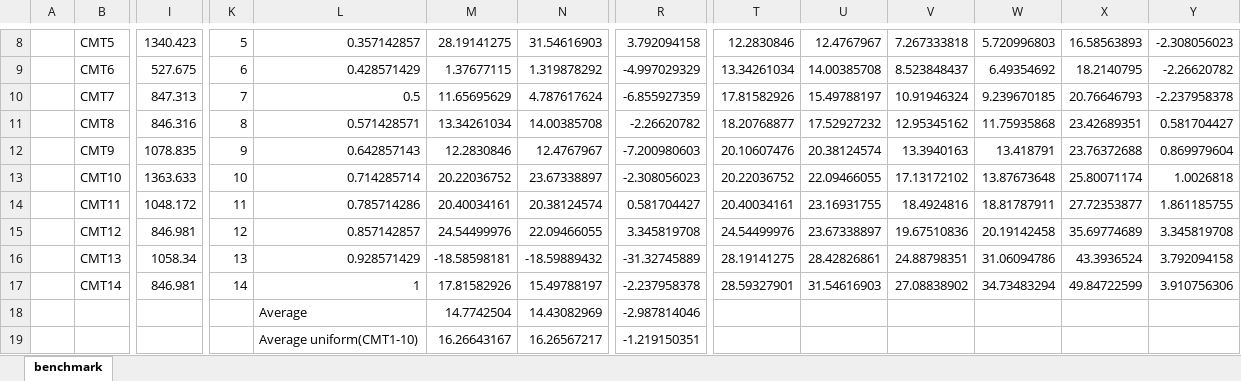
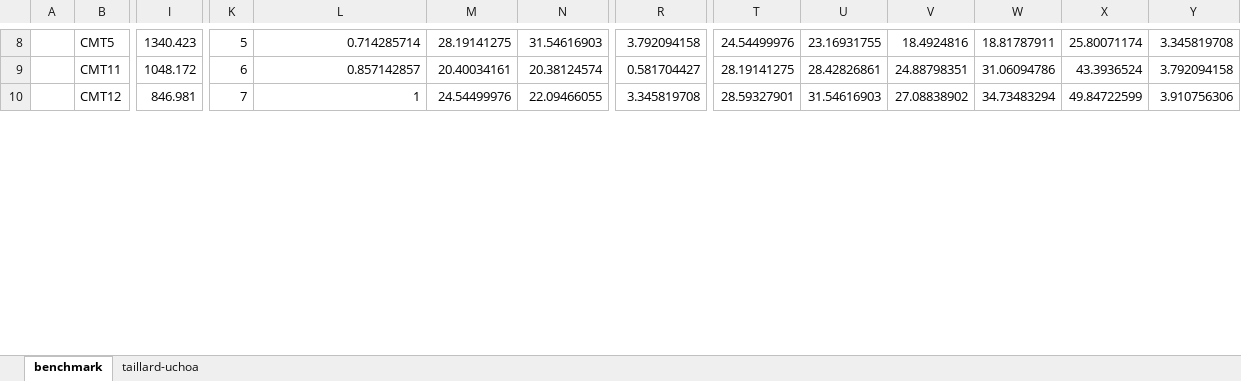
Before and after one commit to ElderMayday/master, an Excel workbook: irace/results/scaled/benchmark.xlsx, sheet benchmark, drawn as a sheet; only a part is shown, gaps mark what is left out; values as stored, in another font and other column widths than the file's, no borders; charts and pictures not drawn; removed rows and columns are numbered as before the commit, all else as after; rows hold the shown columns only; the diff covers the shown part only; the diff names each change by its address in the sheet, - before the commit and + after, or states it on an @@ line.

```diff
--- a/irace/results/scaled/benchmark.xlsx (sheet benchmark)
+++ b/irace/results/scaled/benchmark.xlsx (sheet benchmark)
+sheet tab: taillard-uchoa
-L8: 0.357142857
+L8: 0.714285714
-T8: 12.2830846
+T8: 24.54499976
-U8: 12.4767967
+U8: 23.16931755
-V8: 7.267333818
+V8: 18.4924816
-W8: 5.720996803
+W8: 18.81787911
-X8: 16.58563893
+X8: 25.80071174
-Y8: -2.308056023
+Y8: 3.345819708
-row 9:  | CMT6 | 527.675 | 6 | 0.428571429 | 1.37677115 | 1.319878292 | -4.997029329 | 13.34261034 | 14.00385708 | 8.523848437 | 6.49354692 | 18.2140795 | -2.26620782
-row 10:  | CMT7 | 847.313 | 7 | 0.5 | 11.65695629 | 4.787617624 | -6.855927359 | 17.81582926 | 15.49788197 | 10.91946324 | 9.239670185 | 20.76646793 | -2.237958378
-row 11:  | CMT8 | 846.316 | 8 | 0.571428571 | 13.34261034 | 14.00385708 | -2.26620782 | 18.20768877 | 17.52927232 | 12.95345162 | 11.75935868 | 23.42689351 | 0.581704427
-row 12:  | CMT9 | 1078.835 | 9 | 0.642857143 | 12.2830846 | 12.4767967 | -7.200980603 | 20.10607476 | 20.38124574 | 13.3940163 | 13.418791 | 23.76372688 | 0.869979604
-row 13:  | CMT10 | 1363.633 | 10 | 0.714285714 | 20.22036752 | 23.67338897 | -2.308056023 | 20.22036752 | 22.09466055 | 17.13172102 | 13.87673648 | 25.80071174 | 1.0026818
-K9: 11
+K9: 6
-L9: 0.785714286
+L9: 0.857142857
-T9: 20.40034161
+T9: 28.19141275
-U9: 23.16931755
+U9: 28.42826861
-V9: 18.4924816
+V9: 24.88798351
-W9: 18.81787911
+W9: 31.06094786
-X9: 27.72353877
+X9: 43.3936524
-Y9: 1.861185755
+Y9: 3.792094158
-K10: 12
+K10: 7
-L10: 0.857142857
+L10: 1
-T10: 24.54499976
+T10: 28.59327901
-U10: 23.67338897
+U10: 31.54616903
-V10: 19.67510836
+V10: 27.08838902
-W10: 20.19142458
+W10: 34.73483294
-X10: 35.69774689
+X10: 49.84722599
-Y10: 3.345819708
+Y10: 3.910756306
-row 16:  | CMT13 | 1058.34 | 13 | 0.928571429 | -18.58598181 | -18.59889432 | -31.32745889 | 28.19141275 | 28.42826861 | 24.88798351 | 31.06094786 | 43.3936524 | 3.792094158
-row 17:  | CMT14 | 846.981 | 14 | 1 | 17.81582926 | 15.49788197 | -2.237958378 | 28.59327901 | 31.54616903 | 27.08838902 | 34.73483294 | 49.84722599 | 3.910756306
-row 18:  |  |  |  | Average | 14.7742504 | 14.43082969 | -2.987814046
-row 19:  |  |  |  | Average uniform(CMT1-10) | 16.26643167 | 16.26567217 | -1.219150351
```
Also changed, not shown: 1 added row, 1 removed row and 28 edited cells elsewhere in this sheet, formulas that keep their value, charts or pictures, 35 other files.
